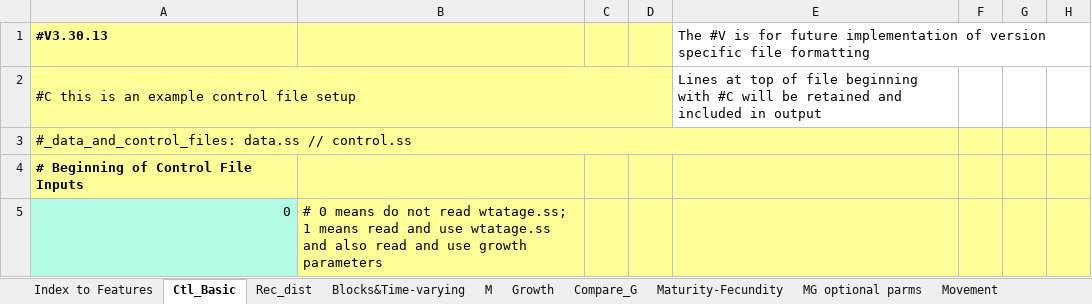
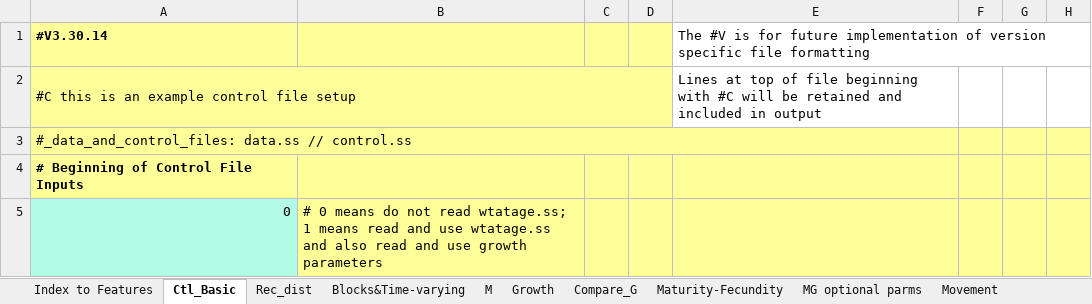
Before and after one commit to nmfs-ost/ss3-doc, an Excel workbook: Helper_Spreadsheets/SS_330_control_helper.xlsx, sheet Ctl_Basic, drawn as a sheet; only a part is shown; values as stored, in another font and other column widths than the file's, no borders; the diff covers the shown part only; the diff names each change by its address in the sheet, - before the commit and + after, or states it on an @@ line.

```diff
--- a/Helper_Spreadsheets/SS_330_control_helper.xlsx (sheet Ctl_Basic)
+++ b/Helper_Spreadsheets/SS_330_control_helper.xlsx (sheet Ctl_Basic)
-A1: #V3.30.13
+A1: #V3.30.14
```
Also changed, not shown: 3 added rows, 6 edited cells and cell formats elsewhere in this sheet, charts or pictures, Helper_Spreadsheets/SS_330_data_helper.xlsx, Helper_Spreadsheets/SS_330_starter_and_forecast_helper.xlsx.
